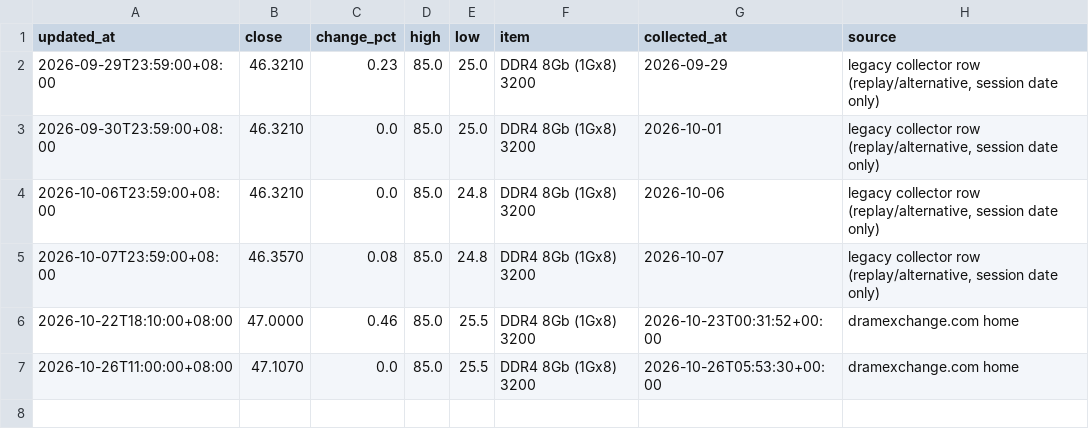
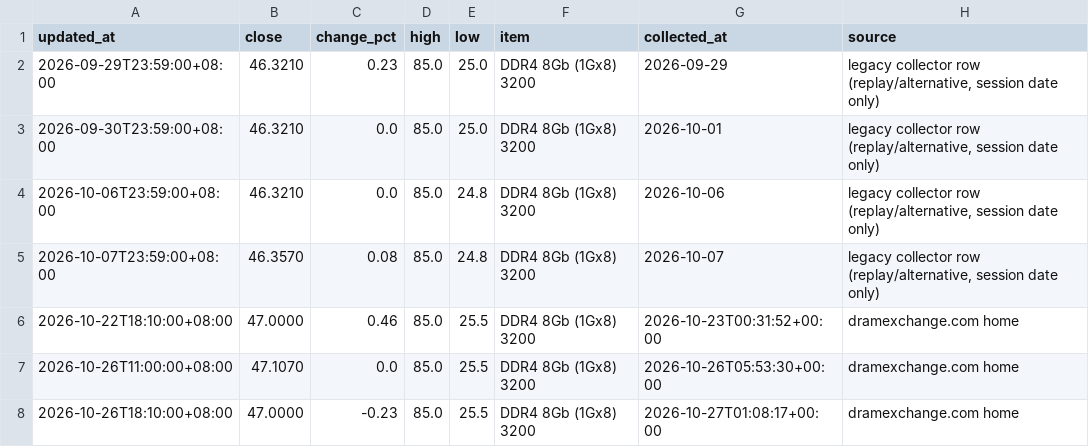
Before and after one commit to 10bpwonsoo/10bp, a CSV file: marketpulse/data/semiconductor/spot/DDR4_8G_SPOT.csv, drawn as a sheet; the diff names each change by its address in the sheet, - before the commit and + after, or states it on an @@ line.

```diff
--- a/marketpulse/data/semiconductor/spot/DDR4_8G_SPOT.csv
+++ b/marketpulse/data/semiconductor/spot/DDR4_8G_SPOT.csv
+row 8: 2026-10-26T18:10:00+08:00 | 47.0000 | -0.23 | 85.0 | 25.5 | DDR4 8Gb (1Gx8) 3200 | 2026-10-27T01:08:17+00:00 | dramexchange.com home
```
Also changed, not shown: marketpulse/data/semiconductor/spot/DDR4_16G_ETT_SPOT.csv, marketpulse/data/semiconductor/spot/DDR4_16G_SPOT.csv, 3 other files.
